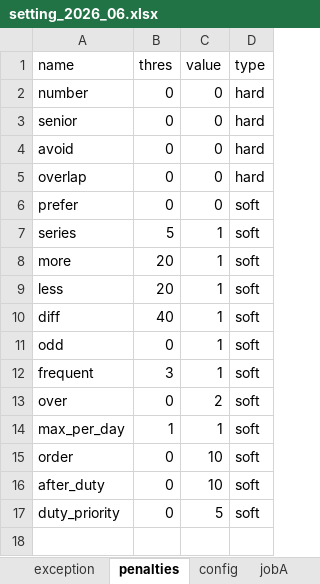
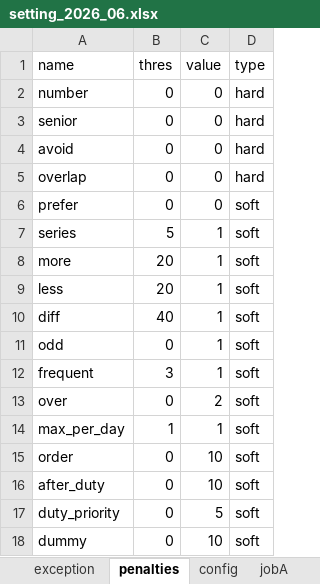
Before and after one commit to bougtoir/bantane, an Excel workbook: setting_2026_06.xlsx, sheet penalties, drawn as a sheet; values as stored, in another font and other column widths than the file's, no borders; the diff names each change by its address in the sheet, - before the commit and + after, or states it on an @@ line.

```diff
--- a/setting_2026_06.xlsx (sheet penalties)
+++ b/setting_2026_06.xlsx (sheet penalties)
+row 18: dummy | 0 | 10 | soft
```
Also changed, not shown: 1 other file.
